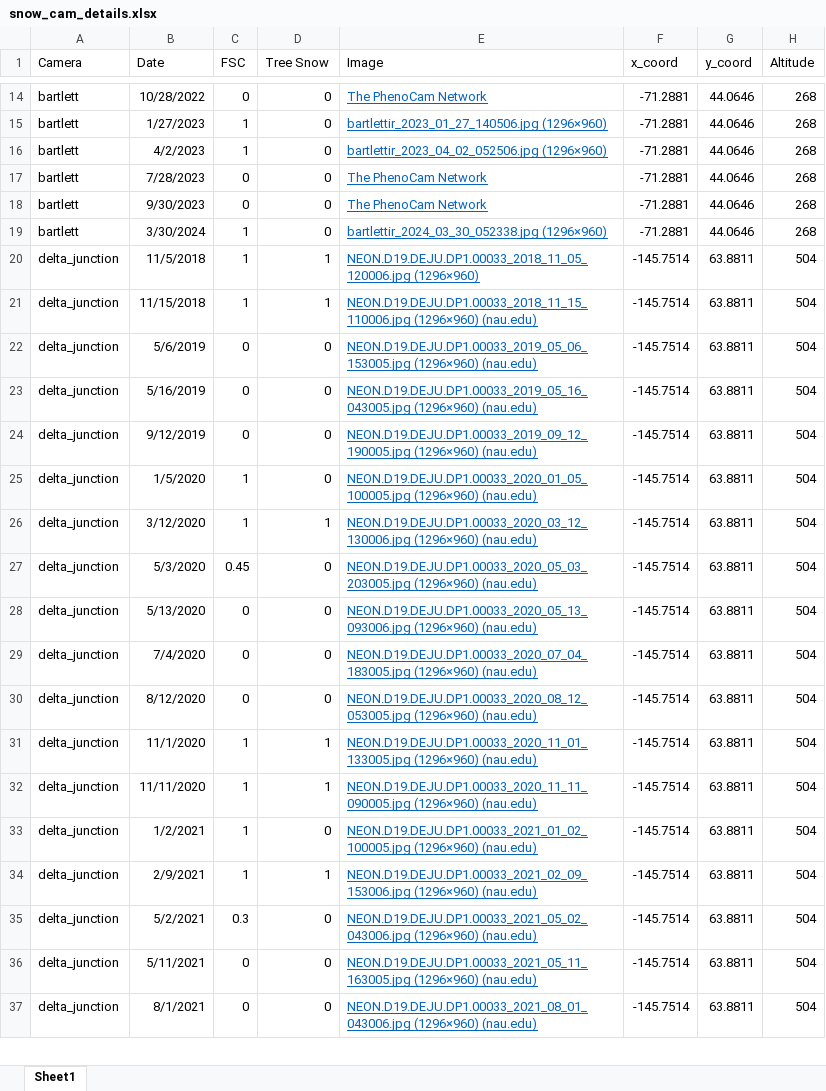
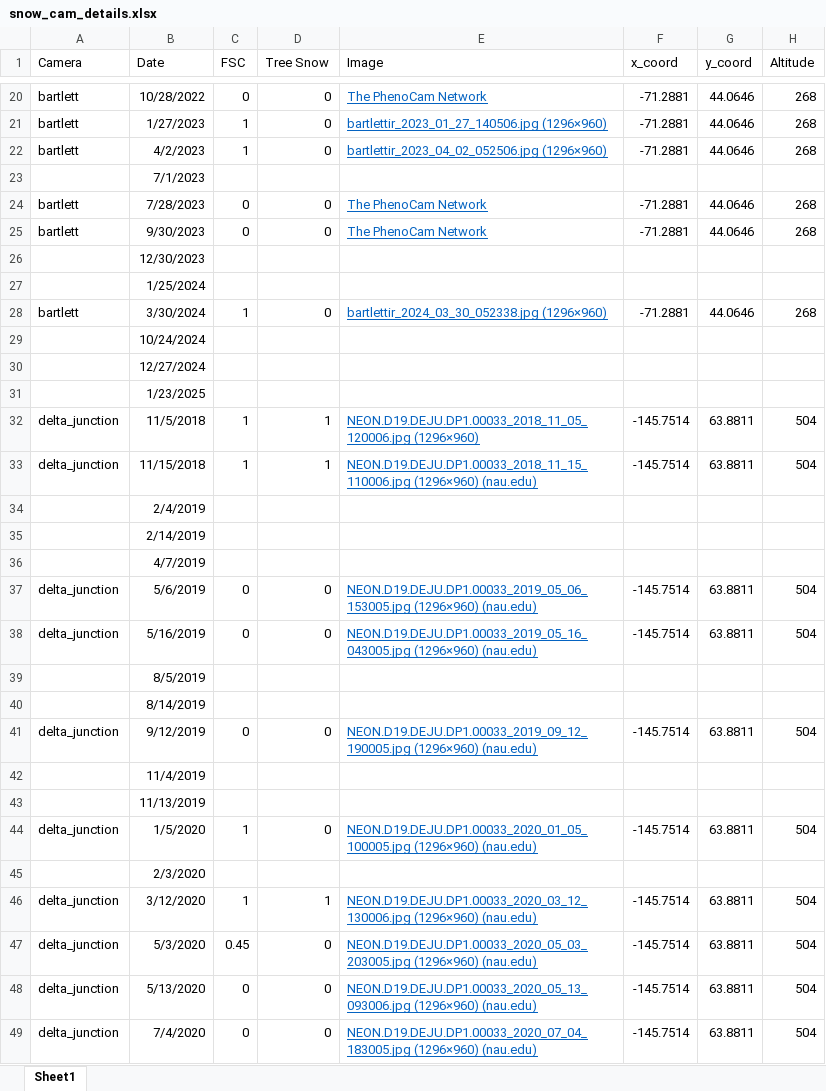
Before and after one commit to thomaslaraia/Snowstradamus, an Excel workbook: snow_cam_details.xlsx, sheet Sheet1, drawn as a sheet; only a part is shown, gaps mark what is left out; the shorter side is filled out with more unchanged rows; values as stored, in another font and other column widths than the file's, no borders; the diff covers the shown part only; the diff names each change by its address in the sheet, - before the commit and + after, or states it on an @@ line.

Commit message:
updating observation table and name of geojson for wslcreek

```diff
--- a/snow_cam_details.xlsx (sheet Sheet1)
+++ b/snow_cam_details.xlsx (sheet Sheet1)
+row 23:  | 7/1/2023
+row 26:  | 12/30/2023
+row 27:  | 1/25/2024
+row 29:  | 10/24/2024
+row 30:  | 12/27/2024
+row 31:  | 1/23/2025
+row 34:  | 2/4/2019
+row 35:  | 2/14/2019
+row 36:  | 4/7/2019
+row 39:  | 8/5/2019
+row 40:  | 8/14/2019
+row 42:  | 11/4/2019
+row 43:  | 11/13/2019
+row 45:  | 2/3/2020
```
Also changed, not shown: 257 added rows and 1 edited cell elsewhere in this sheet, 1 other file.
